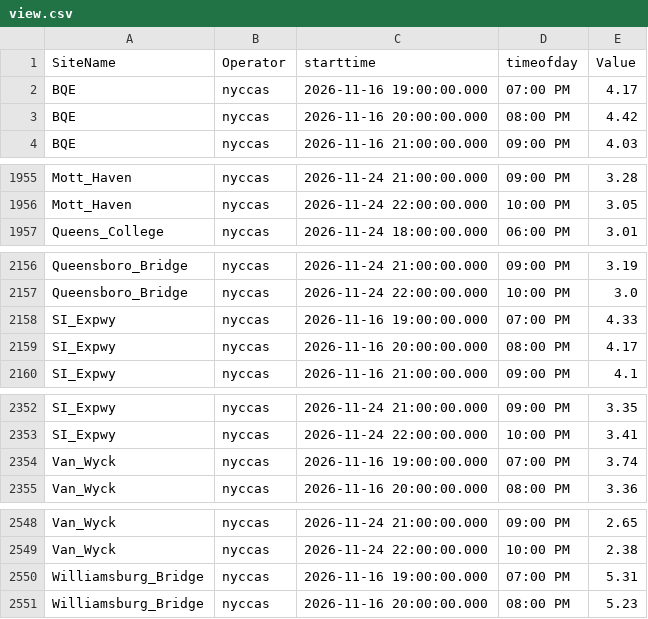
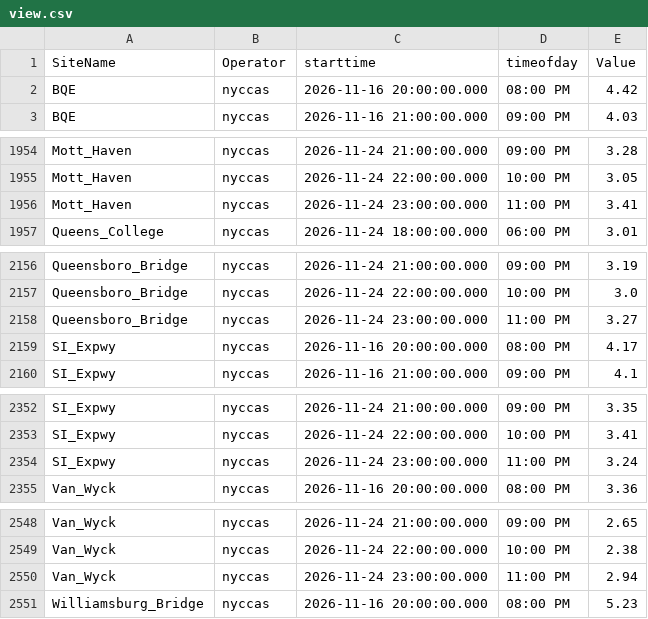
Before and after one commit to nychealth/nyccas-data, a CSV file: portal/view.csv, drawn as a sheet; only a part is shown, gaps mark what is left out; removed rows and columns are numbered as before the commit, all else as after; the diff covers the shown part only; the diff names each change by its address in the sheet, - before the commit and + after, or states it on an @@ line.

```diff
--- a/portal/view.csv
+++ b/portal/view.csv
-row 2: BQE | nyccas | 2026-11-16 19:00:00.000 | 07:00 PM | 4.17
+row 1956: Mott_Haven | nyccas | 2026-11-24 23:00:00.000 | 11:00 PM | 3.41
-row 2158: SI_Expwy | nyccas | 2026-11-16 19:00:00.000 | 07:00 PM | 4.33
+row 2158: Queensboro_Bridge | nyccas | 2026-11-24 23:00:00.000 | 11:00 PM | 3.27
-row 2354: Van_Wyck | nyccas | 2026-11-16 19:00:00.000 | 07:00 PM | 3.74
+row 2354: SI_Expwy | nyccas | 2026-11-24 23:00:00.000 | 11:00 PM | 3.24
-row 2550: Williamsburg_Bridge | nyccas | 2026-11-16 19:00:00.000 | 07:00 PM | 5.31
+row 2550: Van_Wyck | nyccas | 2026-11-24 23:00:00.000 | 11:00 PM | 2.94
```
Also changed, not shown: 11 added rows, 10 removed rows and 1 edited cell elsewhere in this file.
